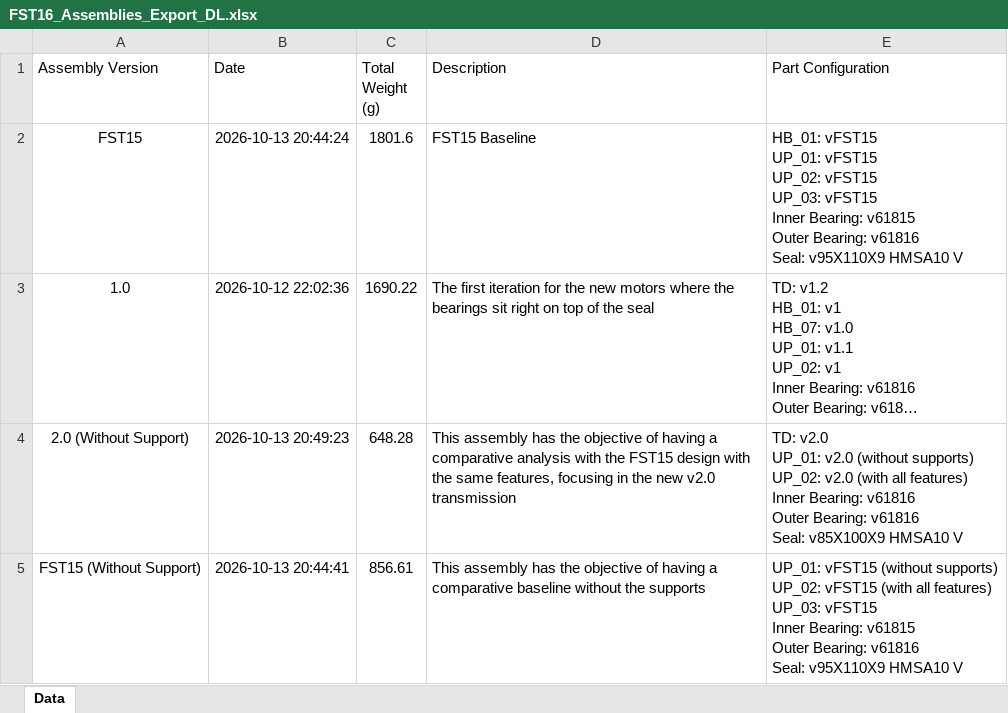
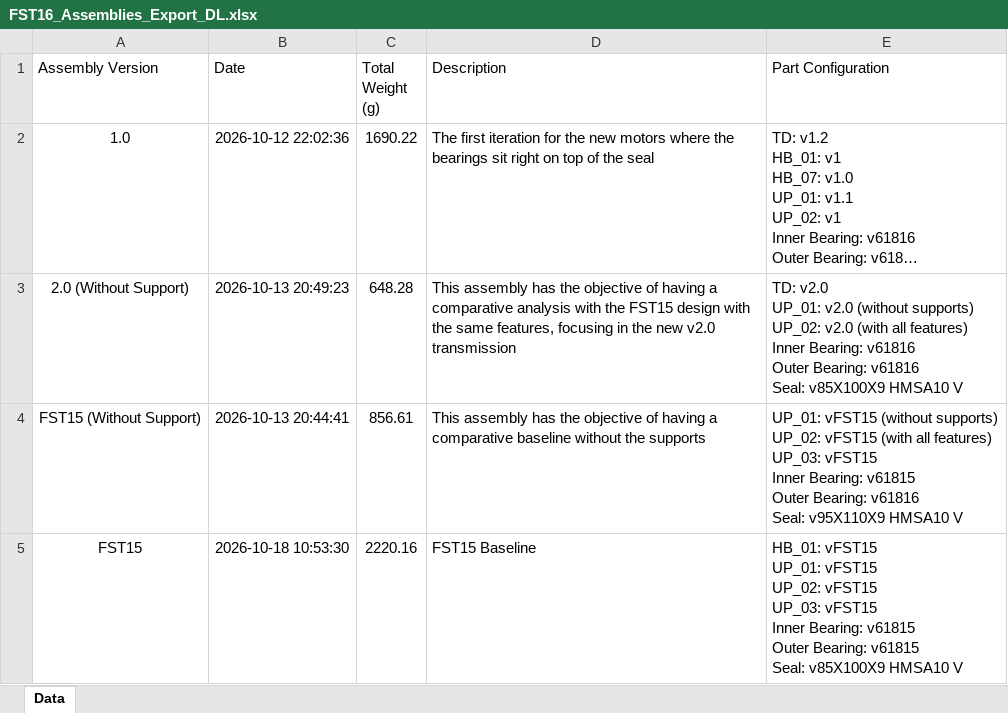
Before and after one commit to diogoribeir07/fst16-drivetrain, an Excel workbook: FST16_Assemblies_Export_DL.xlsx, sheet Data, drawn as a sheet; long unchanged cells end in …; values as stored, in another font and other column widths than the file's, no borders; table styles not drawn; removed rows and columns are numbered as before the commit, all else as after; ↵ is a line break in a cell; the diff names each change by its address in the sheet, - before the commit and + after, or states it on an @@ line.

```diff
--- a/FST16_Assemblies_Export_DL.xlsx (sheet Data)
+++ b/FST16_Assemblies_Export_DL.xlsx (sheet Data)
-row 2: FST15 | 2026-10-13 20:44:24 | 1801.6 | FST15 Baseline | HB_01: vFST15 ↵ UP_01: vFST15 ↵ UP_02: vFST15 ↵ UP_03: vFST15 ↵ Inner Bearing: v61815 ↵ Outer Bearing: v61816 ↵ Seal: v95X110X9 HMSA10 V
+row 5: FST15 | 2026-10-18 10:53:30 | 2220.16 | FST15 Baseline | HB_01: vFST15 ↵ UP_01: vFST15 ↵ UP_02: vFST15 ↵ UP_03: vFST15 ↵ Inner Bearing: v61815 ↵ Outer Bearing: v61815 ↵ Seal: v85X100X9 HMSA10 V
```
Also changed, not shown: FST16_DT_Parts_Export.xlsx, FST16_Wheel_Bearing_Calculator.xlsx, 4 other files.
